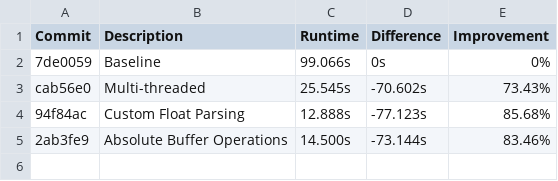
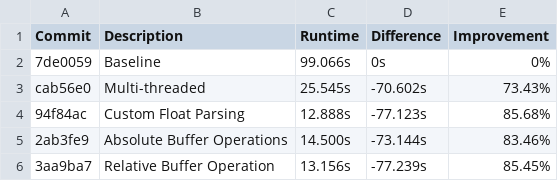
Before and after one commit to piggottdev/obrc, a CSV file: results.csv, drawn as a sheet; the diff names each change by its address in the sheet, - before the commit and + after, or states it on an @@ line.

```diff
--- a/results.csv
+++ b/results.csv
+row 6: 3aa9ba7 | Relative Buffer Operation | 13.156s | -77.239s | 85.45%
```
Also changed, not shown: 1 other file.
